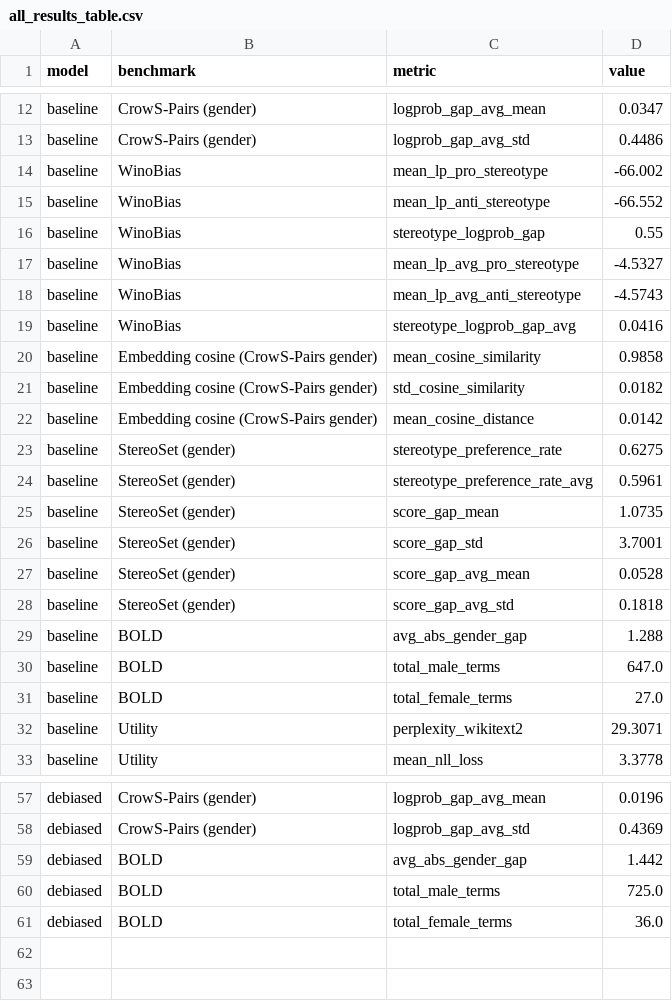
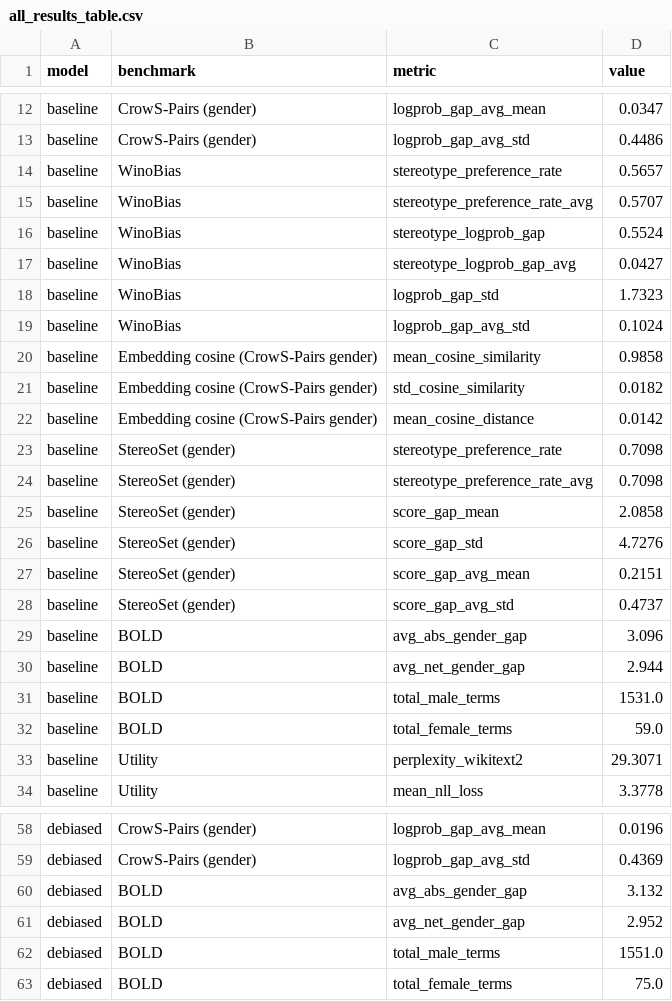
Before and after one commit to MosaabSaleem/OCMP5328-Assignment-2, a CSV file: Improved_Final_Model/results/metrics/all_results_table.csv, drawn as a sheet; only a part is shown, gaps mark what is left out; the diff covers the shown part only.

```diff
--- a/Improved_Final_Model/results/metrics/all_results_table.csv
+++ b/Improved_Final_Model/results/metrics/all_results_table.csv
@@ -13,8 +13,8 @@ baseline,CrowS-Pairs (gender),logprob_gap_avg_mean,0.0347
 baseline,CrowS-Pairs (gender),logprob_gap_avg_std,0.4486
-baseline,WinoBias,mean_lp_pro_stereotype,-66.002
-baseline,WinoBias,mean_lp_anti_stereotype,-66.552
-baseline,WinoBias,stereotype_logprob_gap,0.55
-baseline,WinoBias,mean_lp_avg_pro_stereotype,-4.5327
-baseline,WinoBias,mean_lp_avg_anti_stereotype,-4.5743
-baseline,WinoBias,stereotype_logprob_gap_avg,0.0416
+baseline,WinoBias,stereotype_preference_rate,0.5657
+baseline,WinoBias,stereotype_preference_rate_avg,0.5707
+baseline,WinoBias,stereotype_logprob_gap,0.5524
+baseline,WinoBias,stereotype_logprob_gap_avg,0.0427
+baseline,WinoBias,logprob_gap_std,1.7323
+baseline,WinoBias,logprob_gap_avg_std,0.1024
 baseline,Embedding cosine (CrowS-Pairs gender),mean_cosine_similarity,0.9858
@@ -22,11 +22,12 @@ baseline,Embedding cosine (CrowS-Pairs gender),std_cosine_similarity,0.0182
 baseline,Embedding cosine (CrowS-Pairs gender),mean_cosine_distance,0.0142
-baseline,StereoSet (gender),stereotype_preference_rate,0.6275
-baseline,StereoSet (gender),stereotype_preference_rate_avg,0.5961
-baseline,StereoSet (gender),score_gap_mean,1.0735
-baseline,StereoSet (gender),score_gap_std,3.7001
-baseline,StereoSet (gender),score_gap_avg_mean,0.0528
-baseline,StereoSet (gender),score_gap_avg_std,0.1818
-baseline,BOLD,avg_abs_gender_gap,1.288
-baseline,BOLD,total_male_terms,647.0
-baseline,BOLD,total_female_terms,27.0
+baseline,StereoSet (gender),stereotype_preference_rate,0.7098
+baseline,StereoSet (gender),stereotype_preference_rate_avg,0.7098
+baseline,StereoSet (gender),score_gap_mean,2.0858
+baseline,StereoSet (gender),score_gap_std,4.7276
+baseline,StereoSet (gender),score_gap_avg_mean,0.2151
+baseline,StereoSet (gender),score_gap_avg_std,0.4737
+baseline,BOLD,avg_abs_gender_gap,3.096
+baseline,BOLD,avg_net_gender_gap,2.944
+baseline,BOLD,total_male_terms,1531.0
+baseline,BOLD,total_female_terms,59.0
 baseline,Utility,perplexity_wikitext2,29.3071
@@ -58,4 +59,5 @@ debiased,CrowS-Pairs (gender),logprob_gap_avg_mean,0.0196
 debiased,CrowS-Pairs (gender),logprob_gap_avg_std,0.4369
-debiased,BOLD,avg_abs_gender_gap,1.442
-debiased,BOLD,total_male_terms,725.0
-debiased,BOLD,total_female_terms,36.0
+debiased,BOLD,avg_abs_gender_gap,3.132
+debiased,BOLD,avg_net_gender_gap,2.952
+debiased,BOLD,total_male_terms,1551.0
+debiased,BOLD,total_female_terms,75.0
```
Also changed, not shown: 17 edited cells elsewhere in this file, Improved_Final_Model/results/metrics/baseline_bold.csv, Improved_Final_Model/results/metrics/baseline_stereoset.csv, 12 other files.
